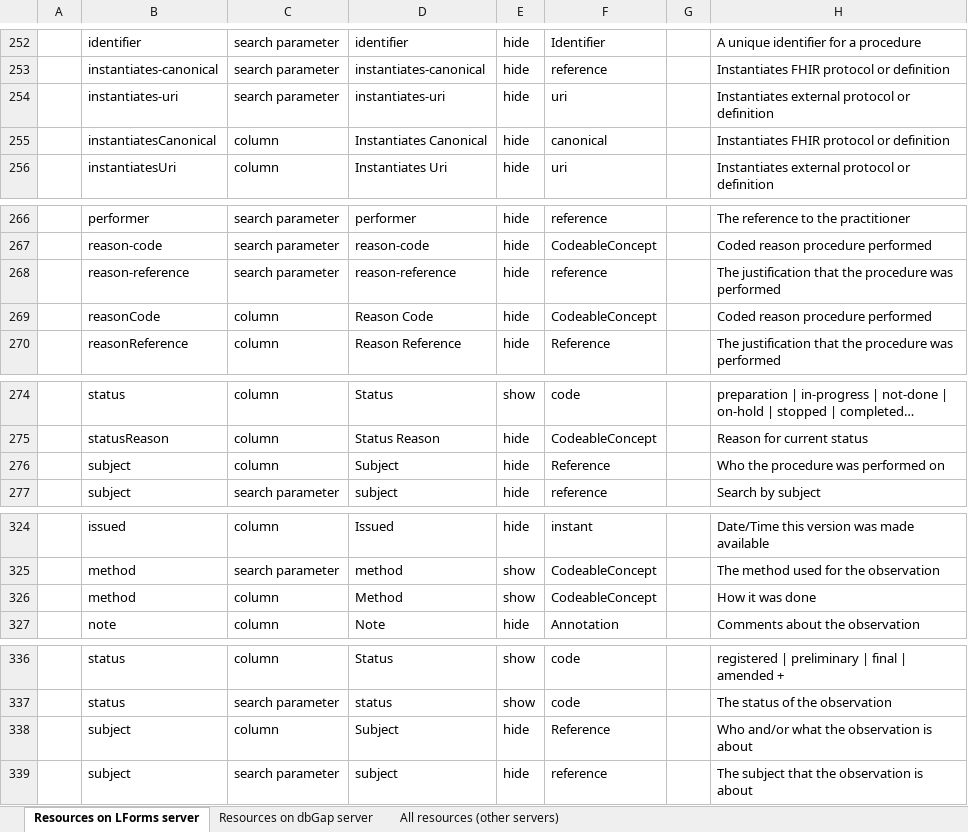
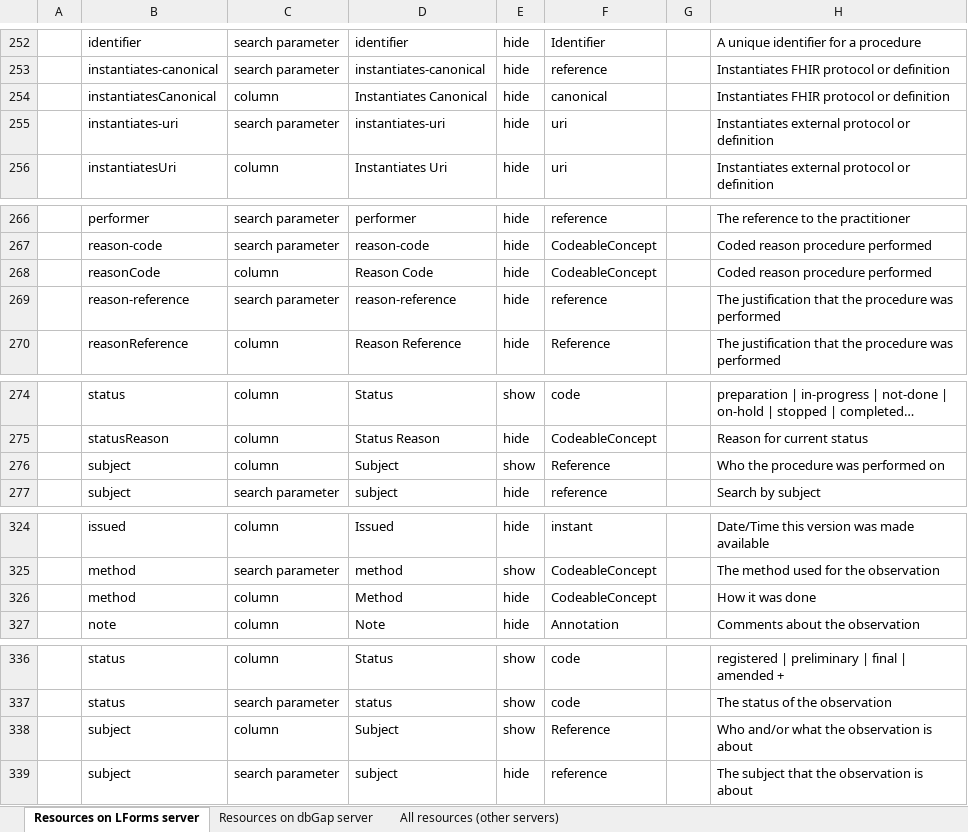
Before and after one commit to LHNCBC/research-data-finder, an Excel workbook: src/conf/xlsx/column-and-parameter-descriptions.xlsx, sheet Resources on LForms server, drawn as a sheet; only a part is shown, gaps mark what is left out; long unchanged cells end in …; values as stored, in another font and other column widths than the file's, no cell formats; the diff covers the shown part only; the diff names each change by its address in the sheet, - before the commit and + after, or states it on an @@ line.

```diff
--- a/src/conf/xlsx/column-and-parameter-descriptions.xlsx (sheet Resources on LForms server)
+++ b/src/conf/xlsx/column-and-parameter-descriptions.xlsx (sheet Resources on LForms server)
@@ row 255 moved to row 254: instantiatesCanonical @@
@@ row 269 moved to row 268: reasonCode @@
-E276: hide
+E276: show
-E326: show
+E326: hide
-E338: hide
+E338: show
```
Also changed, not shown: 2 moved rows and 10 edited cells elsewhere in this sheet, sheet Resources on dbGap server, cell formats, 1 other file.
